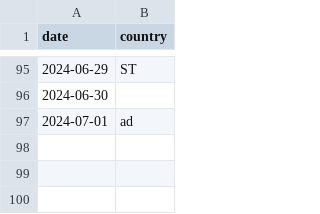
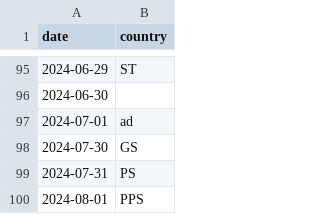
Before and after one commit to melaniewalsh/versedle, a CSV file: public/data.csv, drawn as a sheet; only a part is shown, gaps mark what is left out; the diff names each change by its address in the sheet, - before the commit and + after, or states it on an @@ line.

Commit message:
update poems

```diff
--- a/public/data.csv
+++ b/public/data.csv
+row 98: 2024-07-30 | GS
+row 99: 2024-07-31 | PS
+row 100: 2024-08-01 | PPS
```
